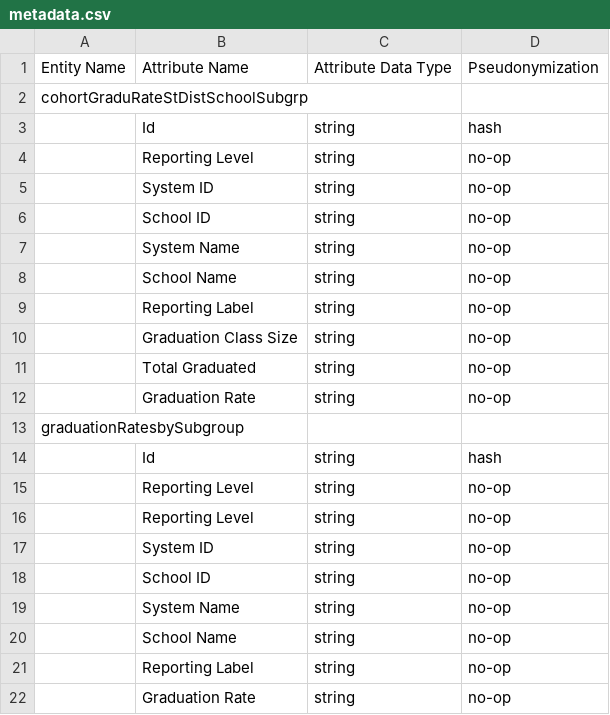
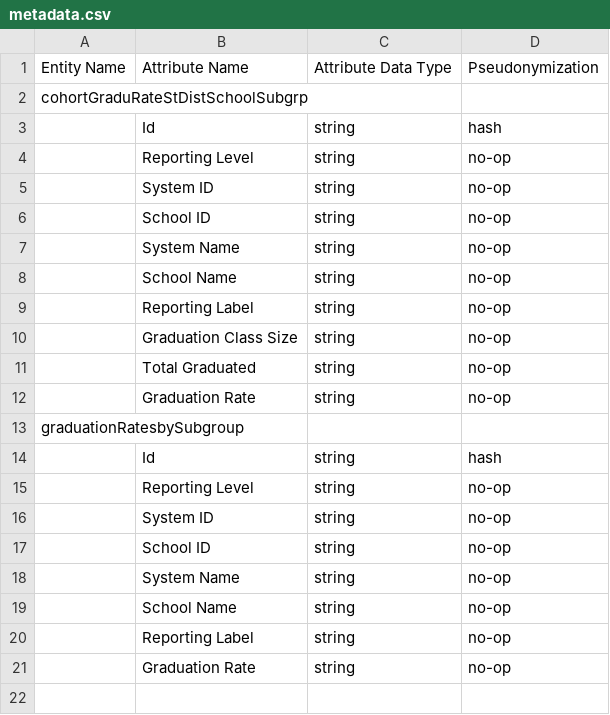
Before and after one commit to aanseacorelearn/education_insight, a CSV file: test_data/metadata.csv, drawn as a sheet.

Commit message:
Update metadata.csv

```diff
--- a/test_data/metadata.csv
+++ b/test_data/metadata.csv
@@ -15,3 +15,2 @@ graduationRatesbySubgroup,,,
 ,Reporting Level,string,no-op
-,Reporting Level,string,no-op
 ,System ID,string,no-op
```
